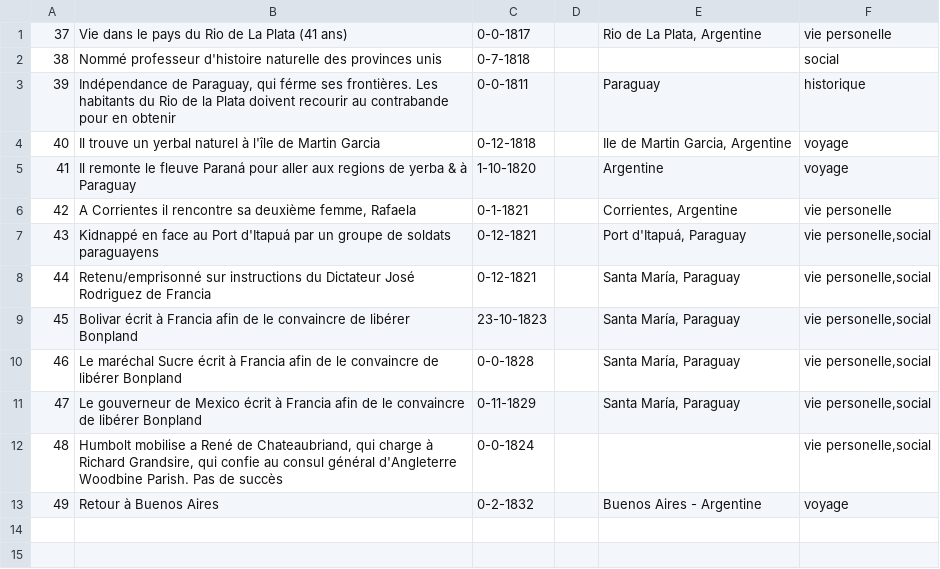
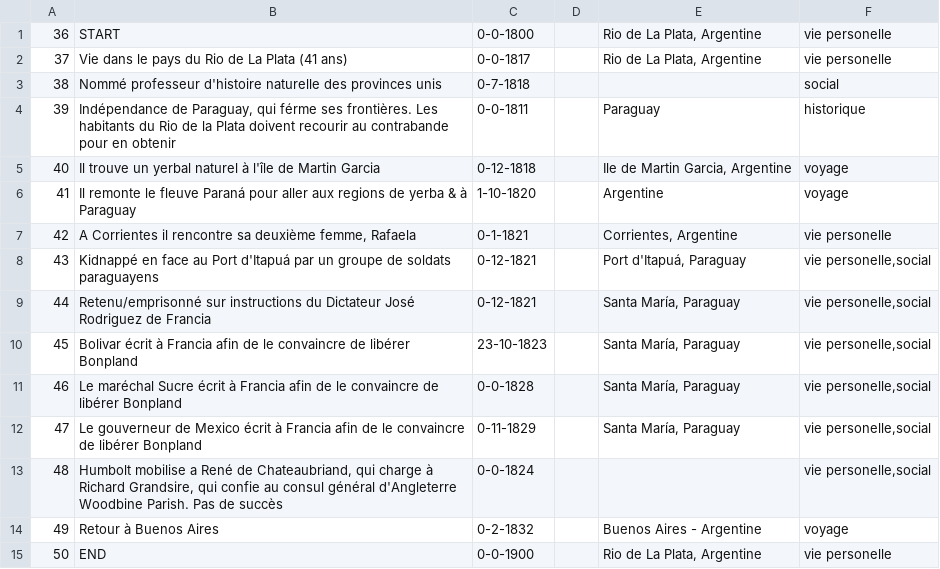
Before and after one commit to pleekMan/bonpland-timeline, a TSV file: db/events-db.tsv, drawn as a sheet.

```diff
--- a/db/events-db.tsv
+++ b/db/events-db.tsv
@@ -1 +1,2 @@
+36	START	0-0-1800		Rio de La Plata, Argentine	vie personelle
 37	Vie dans le pays du Rio de La Plata (41 ans)	0-0-1817		Rio de La Plata, Argentine	vie personelle
@@ -13 +14,2 @@
 49	Retour à Buenos Aires	0-2-1832		Buenos Aires - Argentine	voyage
+50	END	0-0-1900		Rio de La Plata, Argentine	vie personelle
```
Also changed, not shown: 2 other files.
